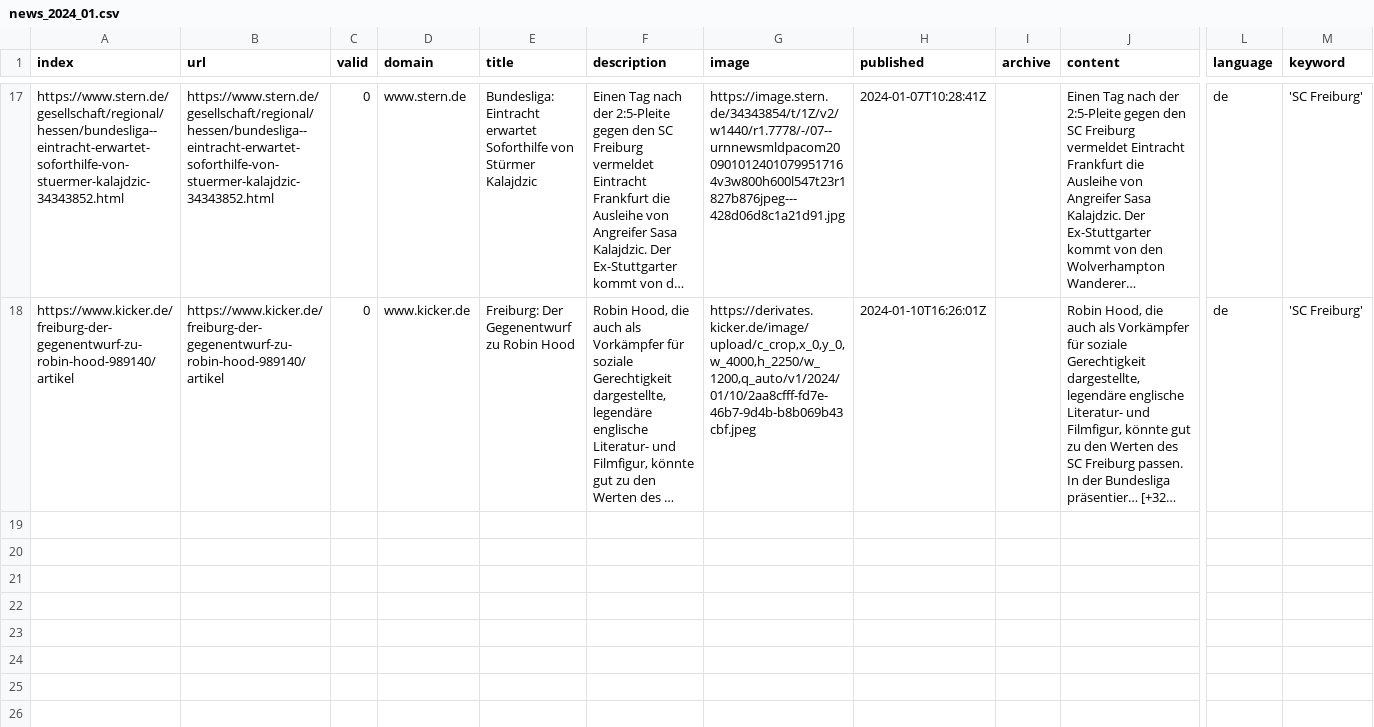
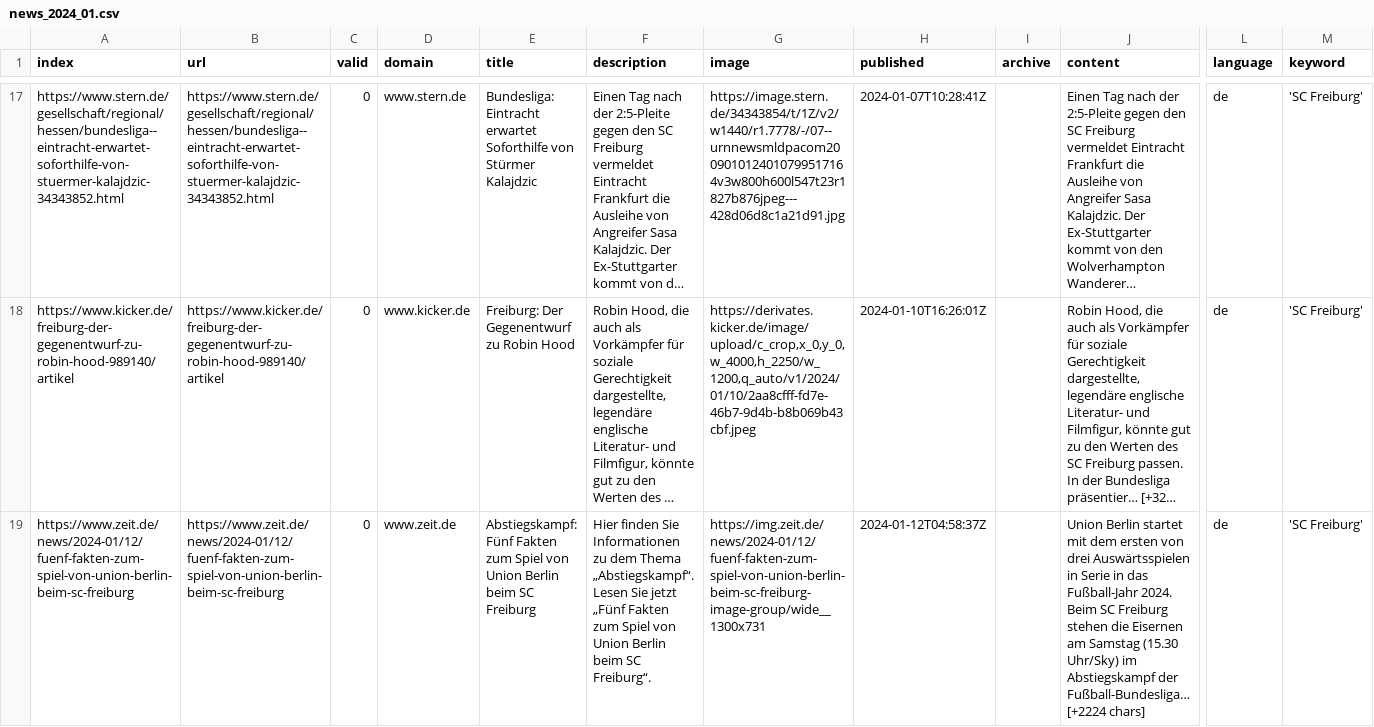
Before and after one commit to MomoThome/winterIsComing, a CSV file: csv/news_2024_01.csv, drawn as a sheet; only a part is shown, gaps mark what is left out; long unchanged cells end in …; rows hold the shown columns only; the diff names each change by its address in the sheet, - before the commit and + after, or states it on an @@ line.

```diff
--- a/csv/news_2024_01.csv
+++ b/csv/news_2024_01.csv
+row 19: https://www.zeit.de/news/2024-01/12/fuenf-fakten-zum-spiel-von-union-berlin-beim-sc-freiburg | https://www.zeit.de/news/2024-01/12/fuenf-fakten-zum-spiel-von-union-berlin-beim-sc-freiburg | 0 | www.zeit.de | Abstiegskampf: Fünf Fakten zum Spiel von Union Berlin beim SC Freiburg | Hier finden Sie Informationen zu dem Thema „Abstiegskampf“. Lesen Sie jetzt „Fünf Fakten zum Spiel von Union Berlin beim SC Freiburg“. | https://img.zeit.de/news/2024-01/12/fuenf-fakten-zum-spiel-von-union-berlin-beim-sc-freiburg-image-group/wide__1300x731 | 2024-01-12T04:58:37Z |  | Union Berlin startet mit dem ersten von drei Auswärtsspielen in Serie in das Fußball-Jahr 2024. Beim SC Freiburg stehen die Eisernen am Samstag (15.30 Uhr/Sky) im Abstiegskampf der Fußball-Bundesliga… [+2224 chars] | de | 'SC Freiburg'
```
Also changed, not shown: keywords.csv.
